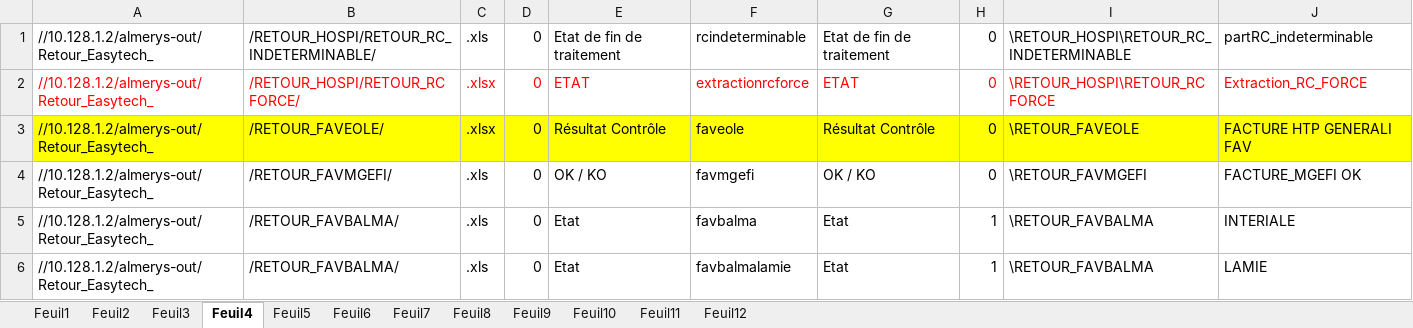
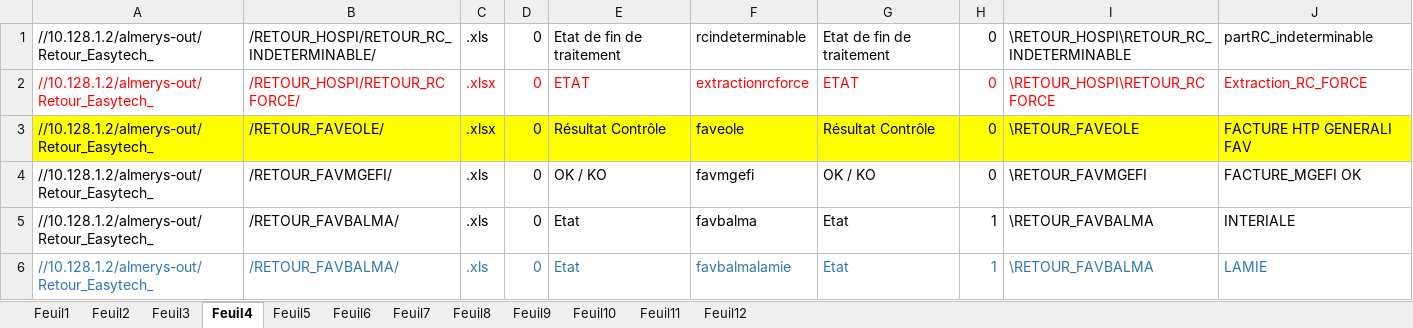
Before and after one commit to FelanaRakotoarijaona/Automatisation-reporting, an Excel workbook: Inovcom.xlsx, sheet Feuil4, drawn as a sheet; values as stored, in another font and other column widths than the file's, no borders; the diff names each change by its address in the sheet, - before the commit and + after, or states it on an @@ line.

```diff
--- a/Inovcom.xlsx (sheet Feuil4)
+++ b/Inovcom.xlsx (sheet Feuil4)
-A6:J6 text colour: black
+A6:J6 text colour: #2E75B6
```
Also changed, not shown: ReportingIndu.xlsx, 16 other files.
